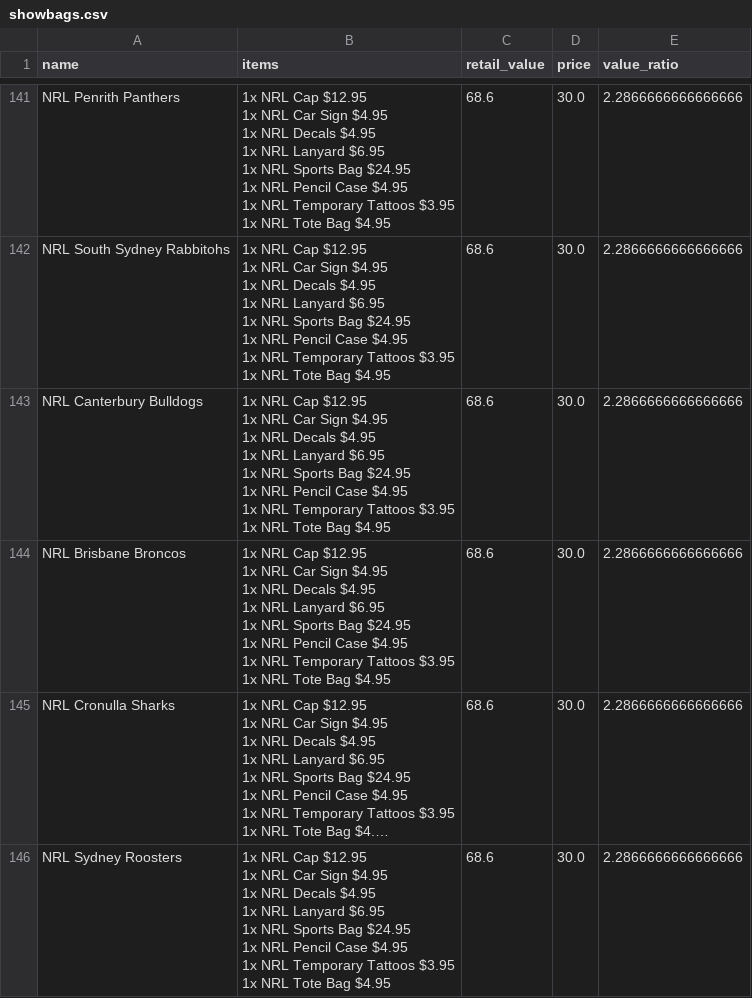
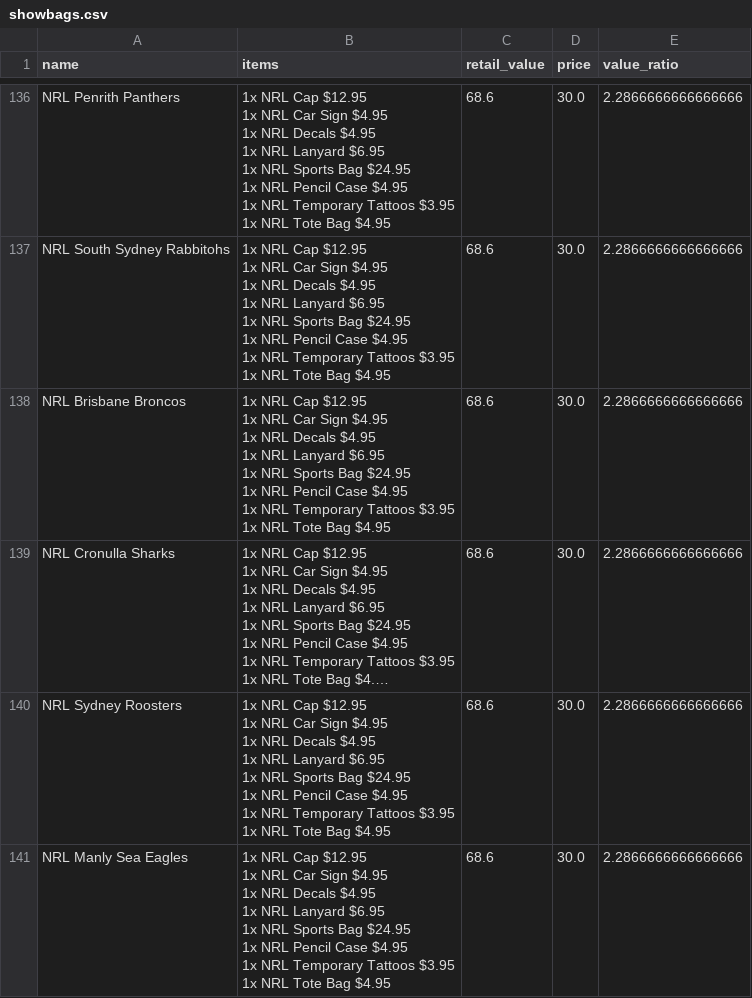
Before and after one commit to angenibai/showbags-value, a CSV file: showbags.csv, drawn as a sheet; only a part is shown, gaps mark what is left out; the shorter side is filled out with more unchanged rows; long unchanged cells end in …; the diff covers the shown part only.

```diff
--- a/showbags.csv
+++ b/showbags.csv
@@ -1368,10 +1324,2 @@ NRL South Sydney Rabbitohs,"1x NRL Cap $12.95
 1x NRL Tote Bag $4.95",68.6,30.0,2.2866666666666666
-NRL Canterbury Bulldogs,"1x NRL Cap $12.95
-1x NRL Car Sign $4.95
-1x NRL Decals $4.95
-1x NRL Lanyard $6.95
-1x NRL Sports Bag $24.95
-1x NRL Pencil Case $4.95
-1x NRL Temporary Tattoos $3.95
-1x NRL Tote Bag $4.95",68.6,30.0,2.2866666666666666
 NRL Brisbane Broncos,"1x NRL Cap $12.95
```
Also changed, not shown: 10 added rows and 21 removed rows elsewhere in this file, 3 other files.
